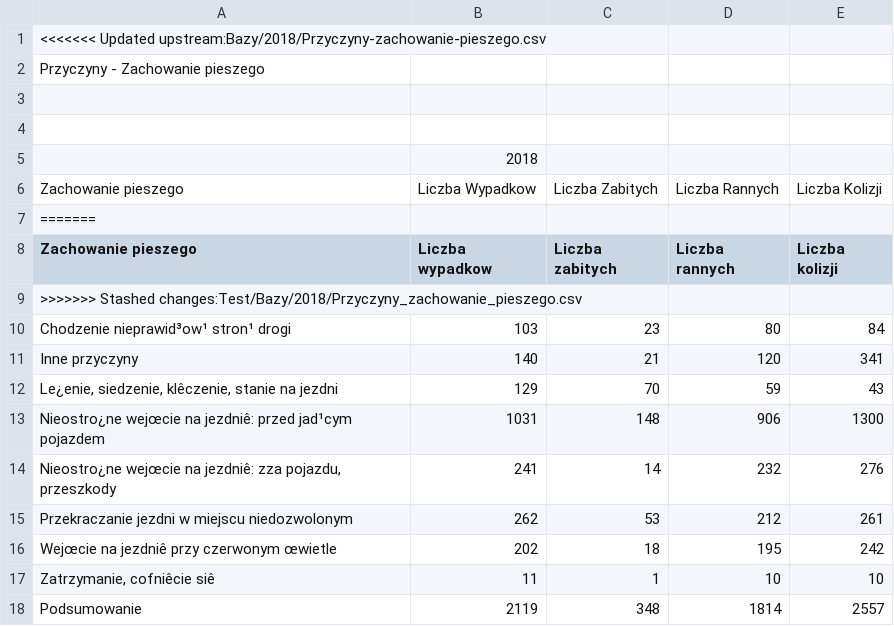
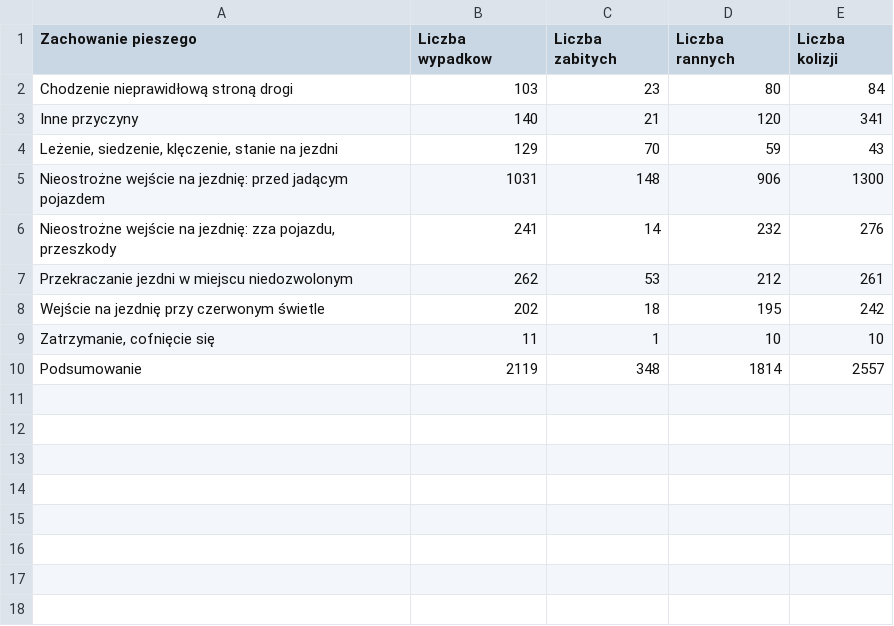
Before and after one commit to karnow98/ZdarzeniaWRuchuDrogowym, a CSV file: Bazy/2018/Przyczyny-zachowanie-pieszego.csv, drawn as a sheet; removed rows and columns are numbered as before the commit, all else as after; the diff names each change by its address in the sheet, - before the commit and + after, or states it on an @@ line.

Commit message:
Poprawka

```diff
--- a/Bazy/2018/Przyczyny-zachowanie-pieszego.csv
+++ b/Bazy/2018/Przyczyny-zachowanie-pieszego.csv
-row 1: <<<<<<< Updated upstream:Bazy/2018/Przyczyny-zachowanie-pieszego.csv
-row 2: Przyczyny - Zachowanie pieszego
-row 3: (empty)
-row 4: (empty)
-row 5:  | 2018
-row 6: Zachowanie pieszego | Liczba Wypadkow | Liczba Zabitych | Liczba Rannych | Liczba Kolizji
-row 7: =======
-row 9: >>>>>>> Stashed changes:Test/Bazy/2018/Przyczyny_zachowanie_pieszego.csv
-A2 (Zachowanie pieszego): Chodzenie nieprawid³ow¹ stron¹ drogi
+A2 (Zachowanie pieszego): Chodzenie nieprawidłową stroną drogi
-A4 (Zachowanie pieszego): Le¿enie, siedzenie, klêczenie, stanie na…
+A4 (Zachowanie pieszego): Leżenie, siedzenie, klęczenie, stanie na…
-A5 (Zachowanie pieszego): Nieostro¿ne wejœcie na jezdniê: przed jad¹cym pojazdem
+A5 (Zachowanie pieszego): Nieostrożne wejście na jezdnię: przed jadącym pojazdem
-A6 (Zachowanie pieszego): Nieostro¿ne wejœcie na jezdniê: zza pojazdu,…
+A6 (Zachowanie pieszego): Nieostrożne wejście na jezdnię: zza pojazdu,…
-A8 (Zachowanie pieszego): Wejœcie na jezdniê przy czerwonym œwietle
+A8 (Zachowanie pieszego): Wejście na jezdnię przy czerwonym świetle
-A9 (Zachowanie pieszego): Zatrzymanie, cofniêcie siê
+A9 (Zachowanie pieszego): Zatrzymanie, cofnięcie się
```
